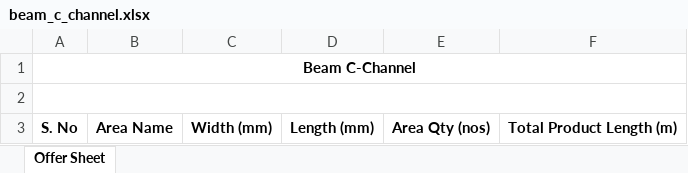
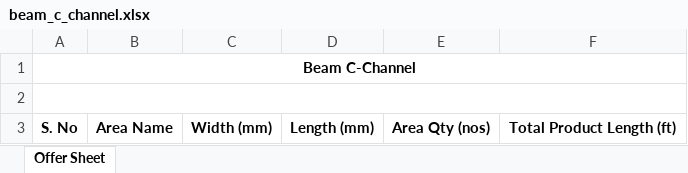
Before and after one commit to goel-snigdha/vt-materials-new, an Excel workbook: src/reference_xls/offer_templates/beam_c_channel.xlsx, sheet Offer Sheet, drawn as a sheet; values as stored, in another font and other column widths than the file's, no borders; the diff names each change by its address in the sheet, - before the commit and + after, or states it on an @@ line.

```diff
--- a/src/reference_xls/offer_templates/beam_c_channel.xlsx (sheet Offer Sheet)
+++ b/src/reference_xls/offer_templates/beam_c_channel.xlsx (sheet Offer Sheet)
-F3: Total Product Length (m)
+F3: Total Product Length (ft)
```
Also changed, not shown: 1 other file.
